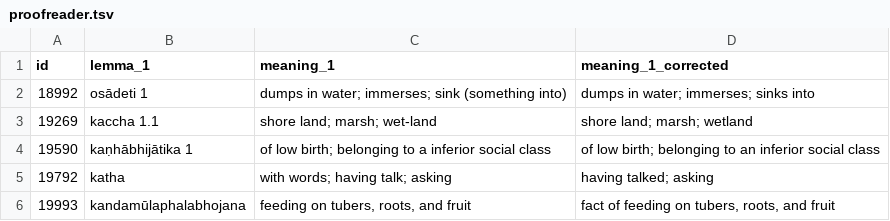
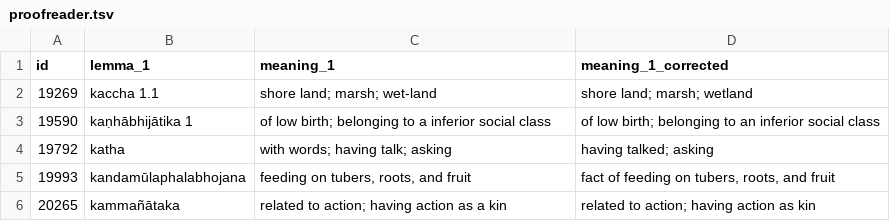
Before and after one commit to digitalpalidictionary/dpd-db, a TSV file: tools/proofreader.tsv, drawn as a sheet; only a part is shown; the shorter side is filled out with more unchanged rows.

Commit message:
data update

```diff
--- a/tools/proofreader.tsv
+++ b/tools/proofreader.tsv
@@ -1,3 +1,2 @@
 id	lemma_1	meaning_1	meaning_1_corrected
-18992	osādeti 1	dumps in water; immerses; sink (something into)	dumps in water; immerses; sinks into
 19269	kaccha 1.1	shore land; marsh; wet-land	shore land; marsh; wetland
```
Also changed, not shown: db/sanskrit/root_families_sanskrit.tsv, db_tests/db_tests_columns.tsv, 2 other files.
